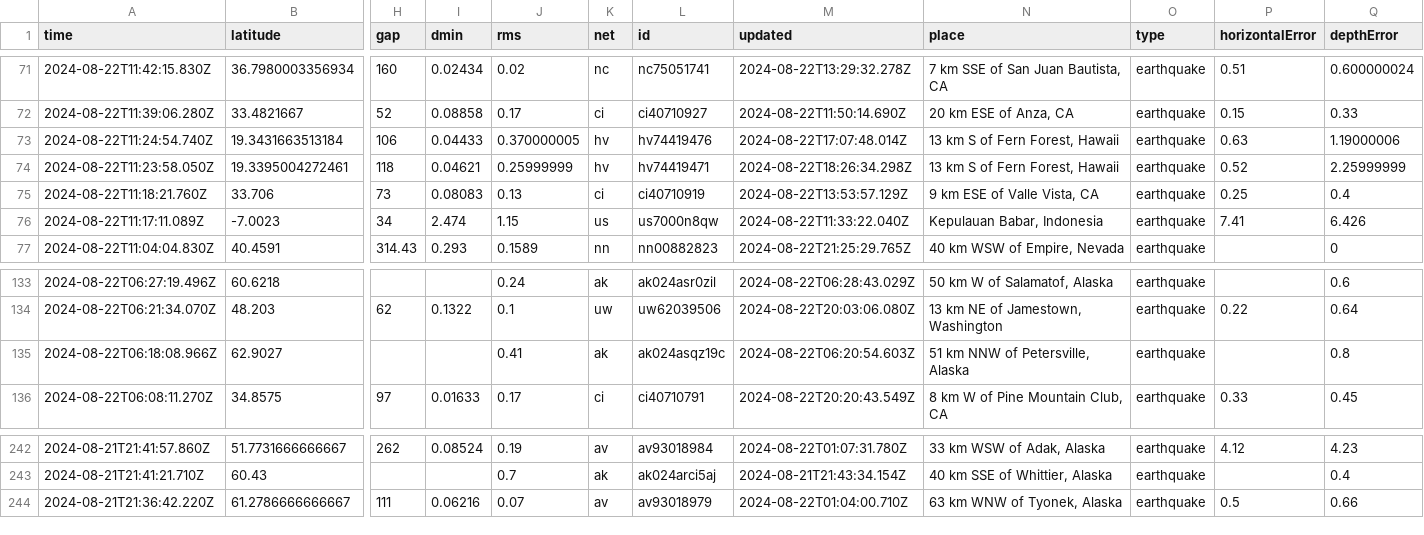
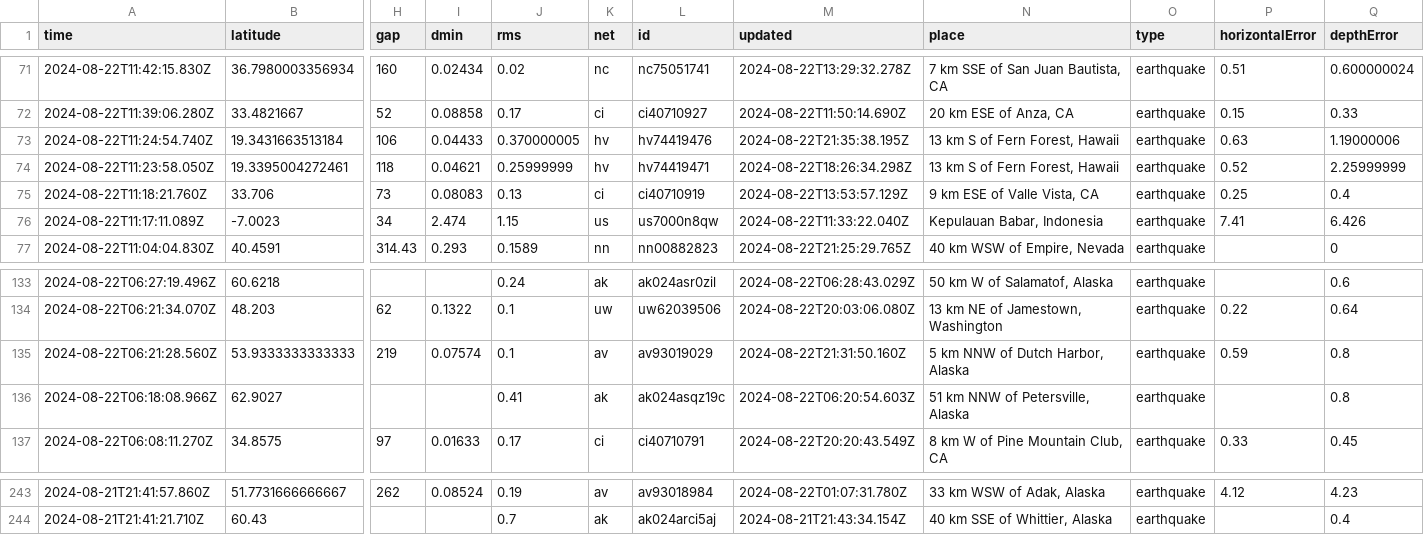
Before and after one commit to abhjtbhrli/nicar22-github-actions, a CSV file: usgs_current.csv, drawn as a sheet; only a part is shown, gaps mark what is left out; removed rows and columns are numbered as before the commit, all else as after; rows hold the shown columns only; the diff names each change by its address in the sheet, - before the commit and + after, or states it on an @@ line.

```diff
--- a/usgs_current.csv
+++ b/usgs_current.csv
-M73 (updated): 2024-08-22T17:07:48.014Z
+M73 (updated): 2024-08-22T21:35:38.195Z
+row 135: 2024-08-22T06:21:28.560Z | 53.9333333333333 | 219 | 0.07574 | 0.1 | av | av93019029 | 2024-08-22T21:31:50.160Z | 5 km NNW of Dutch Harbor, Alaska | earthquake | 0.59 | 0.8
-row 244: 2024-08-21T21:36:42.220Z | 61.2786666666667 | 111 | 0.06216 | 0.07 | av | av93018979 | 2024-08-22T01:04:00.710Z | 63 km WNW of Tyonek, Alaska | earthquake | 0.5 | 0.66
```
Also changed, not shown: 1 other file.
